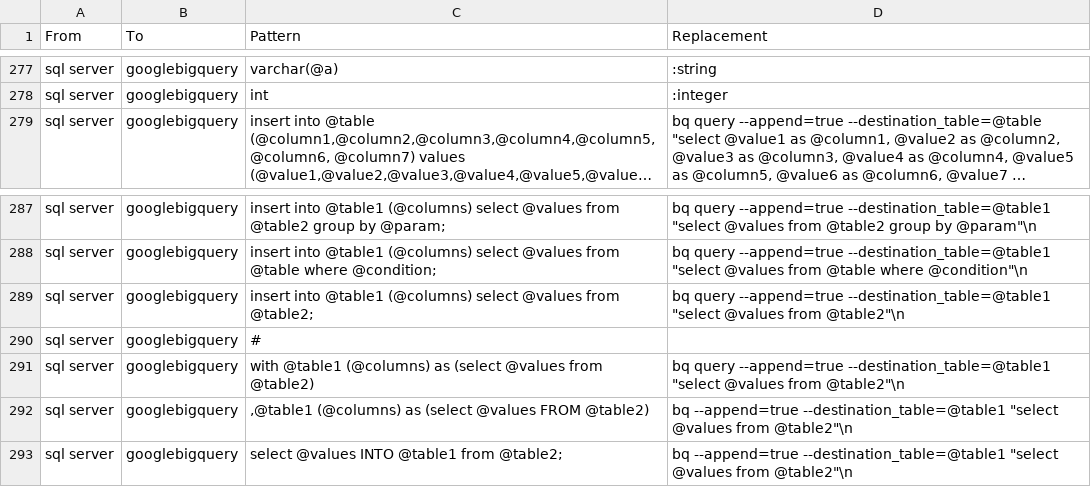
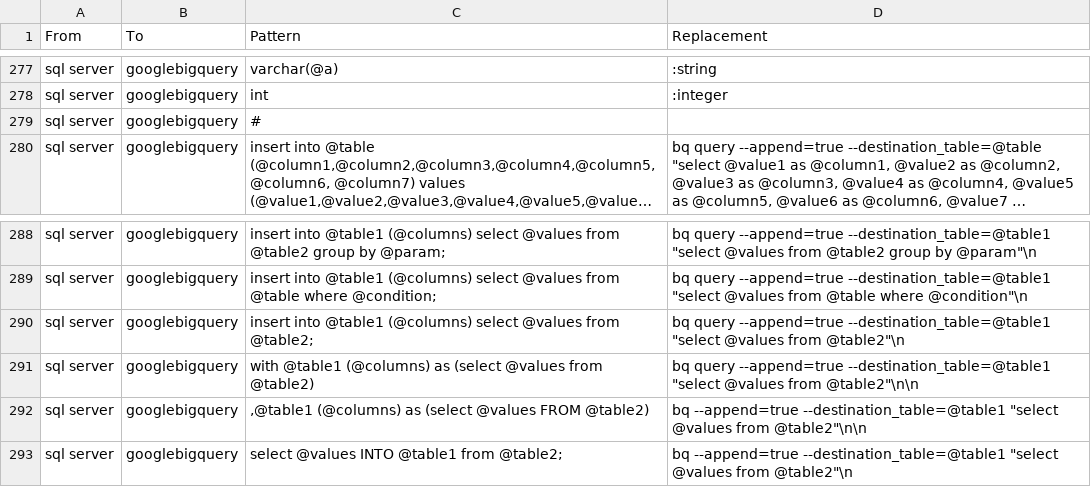
Before and after one commit to OHDSI/SqlRender, a CSV file: inst/csv/replacementPatterns.csv, drawn as a sheet; only a part is shown, gaps mark what is left out; long unchanged cells end in …; the diff names each change by its address in the sheet, - before the commit and + after, or states it on an @@ line.

Commit message:
remove # from table names

```diff
--- a/inst/csv/replacementPatterns.csv
+++ b/inst/csv/replacementPatterns.csv
@@ row 290 moved to row 279: sql server @@
-D291 (Replacement): …@values from @table2"\n
+D291 (Replacement): …@values from @table2"\n\n
-D292 (Replacement): …@values from @table2"\n
+D292 (Replacement): …@values from @table2"\n\n
```
